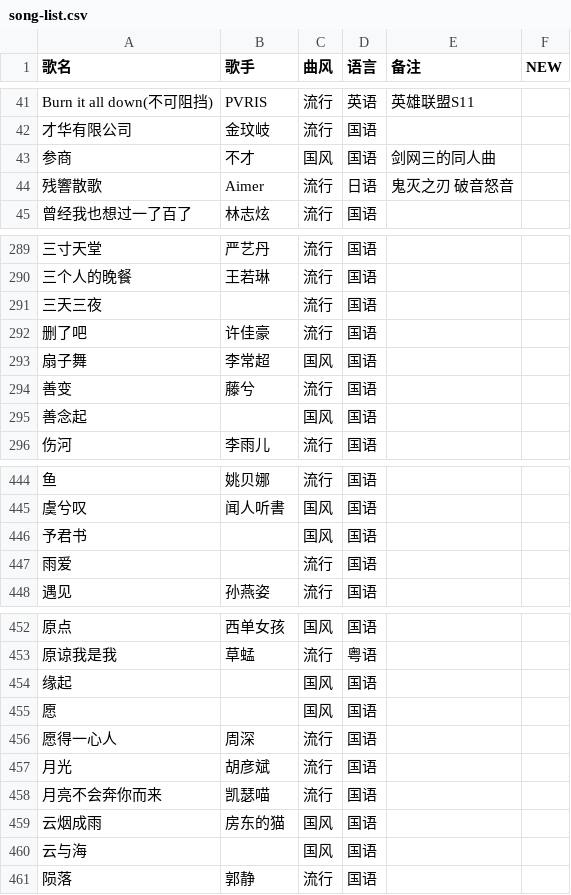
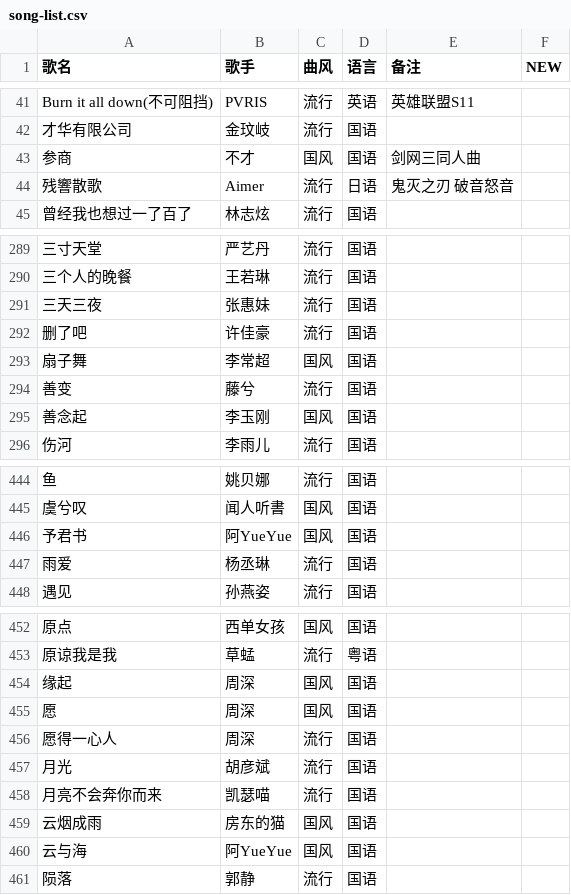
Before and after one commit to Tdndoki/Tdndoki.github.io, a CSV file: song-list.csv, drawn as a sheet; only a part is shown, gaps mark what is left out; the diff covers the shown part only; the diff names each change by its address in the sheet, - before the commit and + after, or states it on an @@ line.

```diff
--- a/song-list.csv
+++ b/song-list.csv
-E43 (备注): 剑网三的同人曲
+E43 (备注): 剑网三同人曲
-B291 (歌手): (empty)
+B291 (歌手): 张惠妹
-B295 (歌手): (empty)
+B295 (歌手): 李玉刚
-B446 (歌手): (empty)
+B446 (歌手): 阿YueYue
-B447 (歌手): (empty)
+B447 (歌手): 杨丞琳
-B454:B455 (歌手): (empty)
+B454:B455 (歌手): 周深
-B460 (歌手): (empty)
+B460 (歌手): 阿YueYue
```
Also changed, not shown: 28 edited cells elsewhere in this file, 2 other files.
